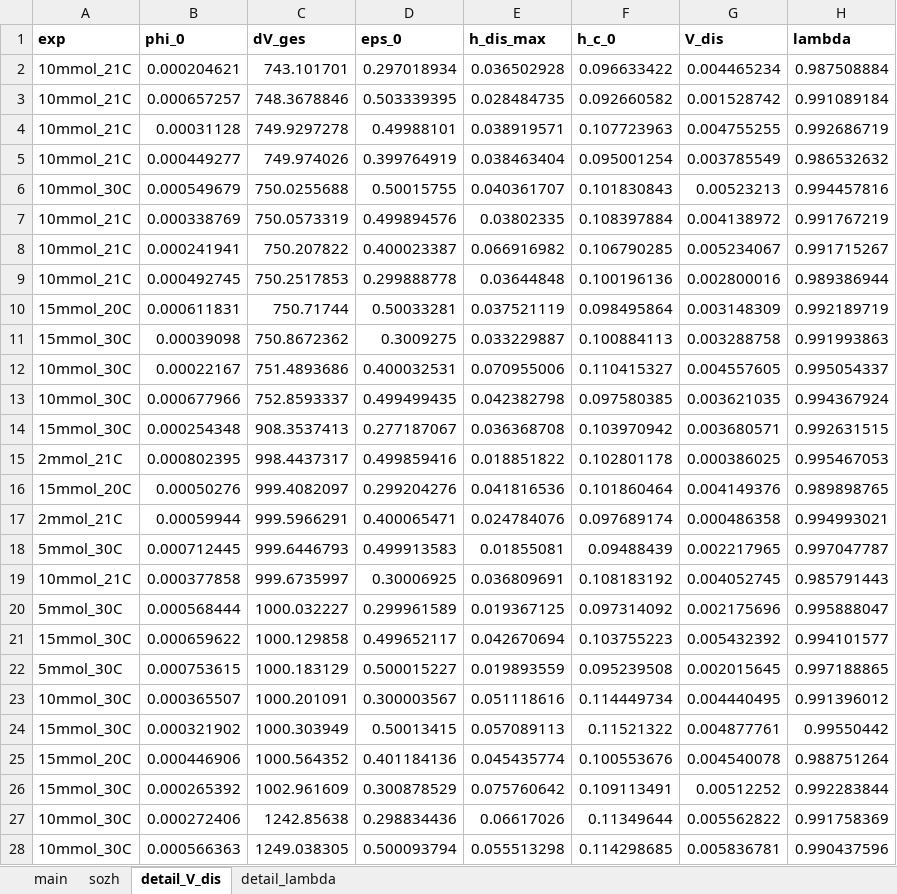
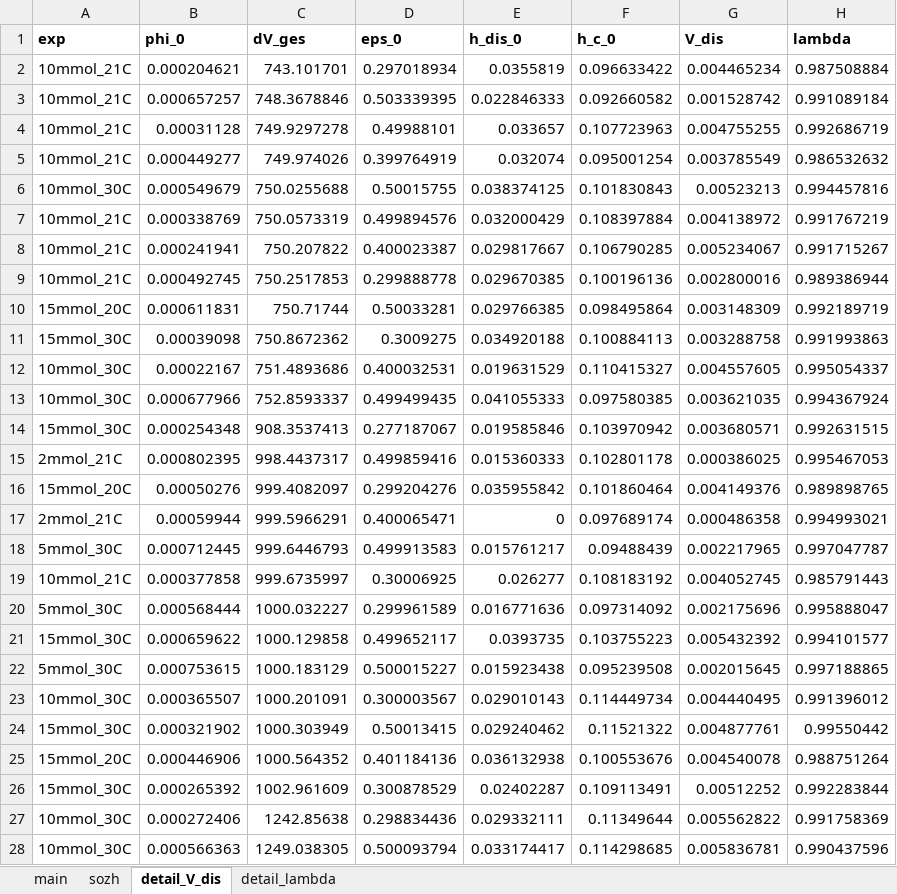
Before and after one commit to iagr98/MA-Model_2, an Excel workbook: V2.0/settings/data_main.xlsx, sheet detail_V_dis, drawn as a sheet; only a part is shown; values as stored, in another font and other column widths than the file's, no borders; the diff covers the shown part only; the diff names each change by its address in the sheet, - before the commit and + after, or states it on an @@ line.

Commit message:
Added column h_dis_0 for data_main.xlsx > detail_V_dis.

```diff
--- a/V2.0/settings/data_main.xlsx (sheet detail_V_dis)
+++ b/V2.0/settings/data_main.xlsx (sheet detail_V_dis)
-E1: h_dis_max
+E1: h_dis_0
-E2 (h_dis_0): 0.036502928
+E2 (h_dis_0): 0.0355819
-E3 (h_dis_0): 0.028484735
+E3 (h_dis_0): 0.022846333
-E4 (h_dis_0): 0.038919571
+E4 (h_dis_0): 0.033657
-E5 (h_dis_0): 0.038463404
+E5 (h_dis_0): 0.032074
-E6 (h_dis_0): 0.040361707
+E6 (h_dis_0): 0.038374125
-E7 (h_dis_0): 0.03802335
+E7 (h_dis_0): 0.032000429
-E8 (h_dis_0): 0.066916982
+E8 (h_dis_0): 0.029817667
-E9 (h_dis_0): 0.03644848
+E9 (h_dis_0): 0.029670385
-E10 (h_dis_0): 0.037521119
+E10 (h_dis_0): 0.029766385
-E11 (h_dis_0): 0.033229887
+E11 (h_dis_0): 0.034920188
-E12 (h_dis_0): 0.070955006
+E12 (h_dis_0): 0.019631529
-E13 (h_dis_0): 0.042382798
+E13 (h_dis_0): 0.041055333
-E14 (h_dis_0): 0.036368708
+E14 (h_dis_0): 0.019585846
-E15 (h_dis_0): 0.018851822
+E15 (h_dis_0): 0.015360333
-E16 (h_dis_0): 0.041816536
+E16 (h_dis_0): 0.035955842
-E17 (h_dis_0): 0.024784076
+E17 (h_dis_0): 0
-E18 (h_dis_0): 0.01855081
+E18 (h_dis_0): 0.015761217
-E19 (h_dis_0): 0.036809691
+E19 (h_dis_0): 0.026277
-E20 (h_dis_0): 0.019367125
+E20 (h_dis_0): 0.016771636
-E21 (h_dis_0): 0.042670694
+E21 (h_dis_0): 0.0393735
-E22 (h_dis_0): 0.019893559
+E22 (h_dis_0): 0.015923438
-E23 (h_dis_0): 0.051118616
+E23 (h_dis_0): 0.029010143
-E24 (h_dis_0): 0.057089113
+E24 (h_dis_0): 0.029240462
-E25 (h_dis_0): 0.045435774
+E25 (h_dis_0): 0.036132938
-E26 (h_dis_0): 0.075760642
+E26 (h_dis_0): 0.02402287
-E27 (h_dis_0): 0.06617026
+E27 (h_dis_0): 0.029332111
-E28 (h_dis_0): 0.055513298
+E28 (h_dis_0): 0.033174417
```
Also changed, not shown: 28 edited cells elsewhere in this sheet.
